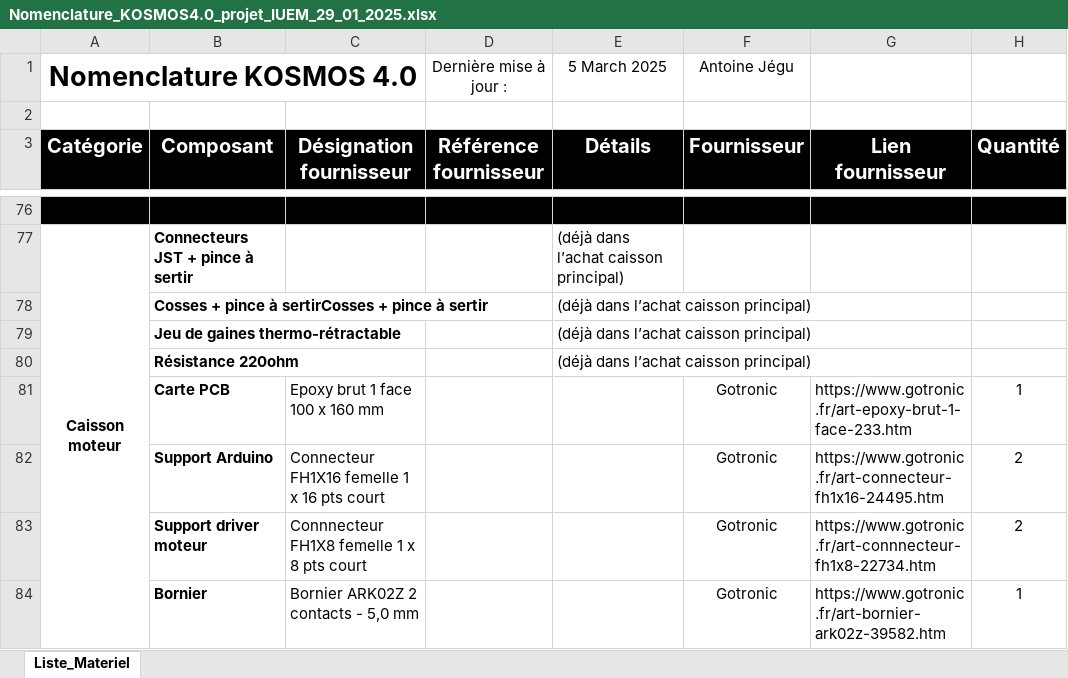
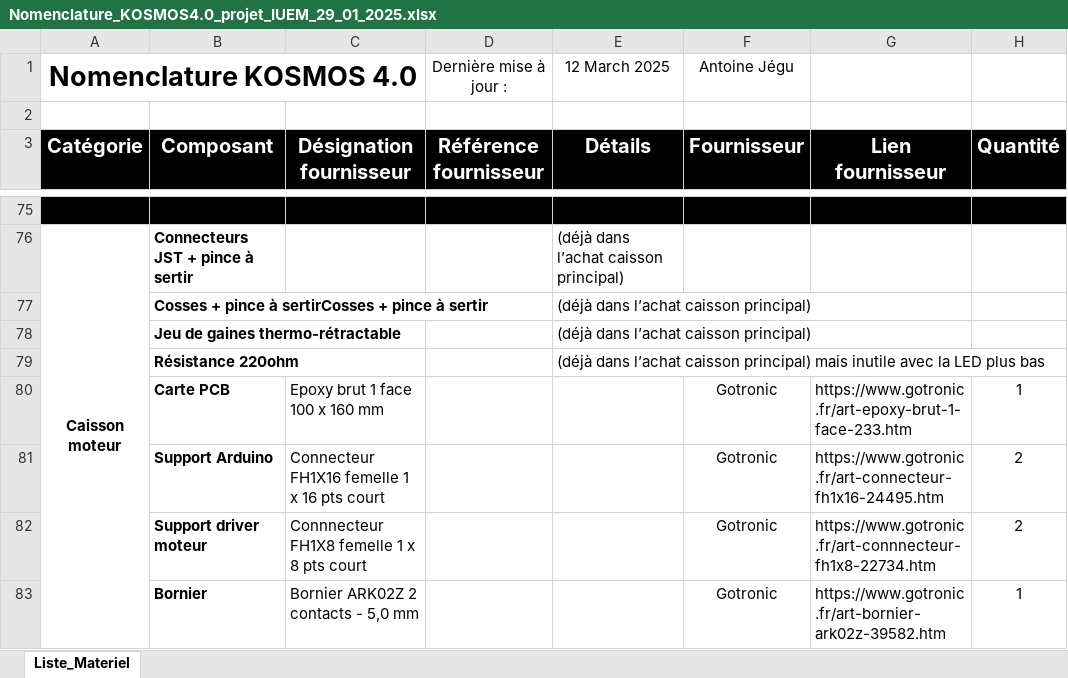
Before and after one commit to ofauvarque/DocV4, an Excel workbook: docs/pictures/sourcing/Nomenclature_KOSMOS4.0_projet_IUEM_29_01_2025.xlsx, sheet Liste_Materiel, drawn as a sheet; only a part is shown, gaps mark what is left out; values as stored, in another font and other column widths than the file's, no borders; addresses are those after the commit; the diff covers the shown part only; the diff names each change by its address in the sheet, - before the commit and + after, or states it on an @@ line.

```diff
--- a/docs/pictures/sourcing/Nomenclature_KOSMOS4.0_projet_IUEM_29_01_2025.xlsx (sheet Liste_Materiel)
+++ b/docs/pictures/sourcing/Nomenclature_KOSMOS4.0_projet_IUEM_29_01_2025.xlsx (sheet Liste_Materiel)
-E1 (Détails): 5 March 2025
+E1 (Détails): 12 March 2025
-E79 (Détails): …caisson principal)
+E79 (Détails): …caisson principal) mais inutile avec la LED plus bas
```
Also changed, not shown: 2 added rows, 3 removed rows, 19 edited cells and cell formats elsewhere in this sheet, formulas that keep their value, 35 other files.
